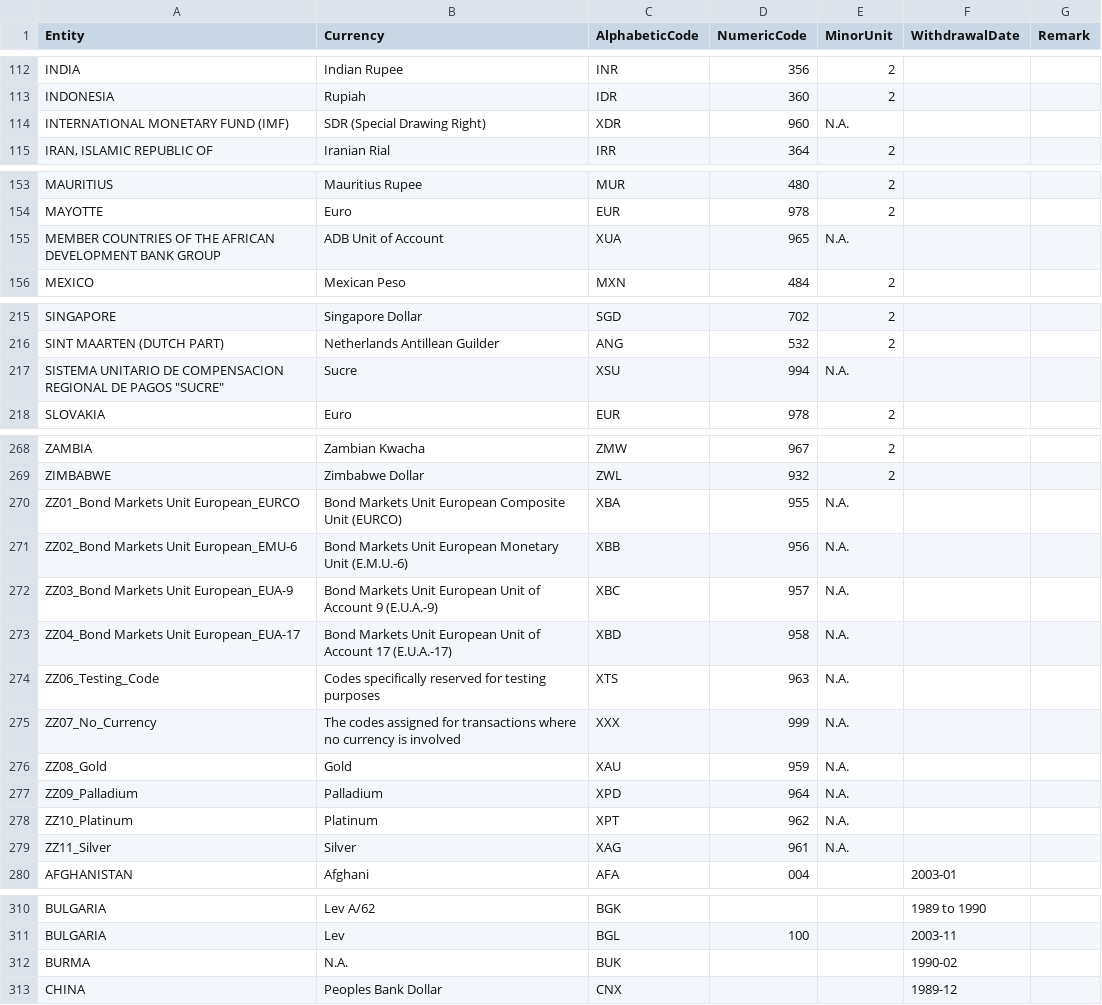
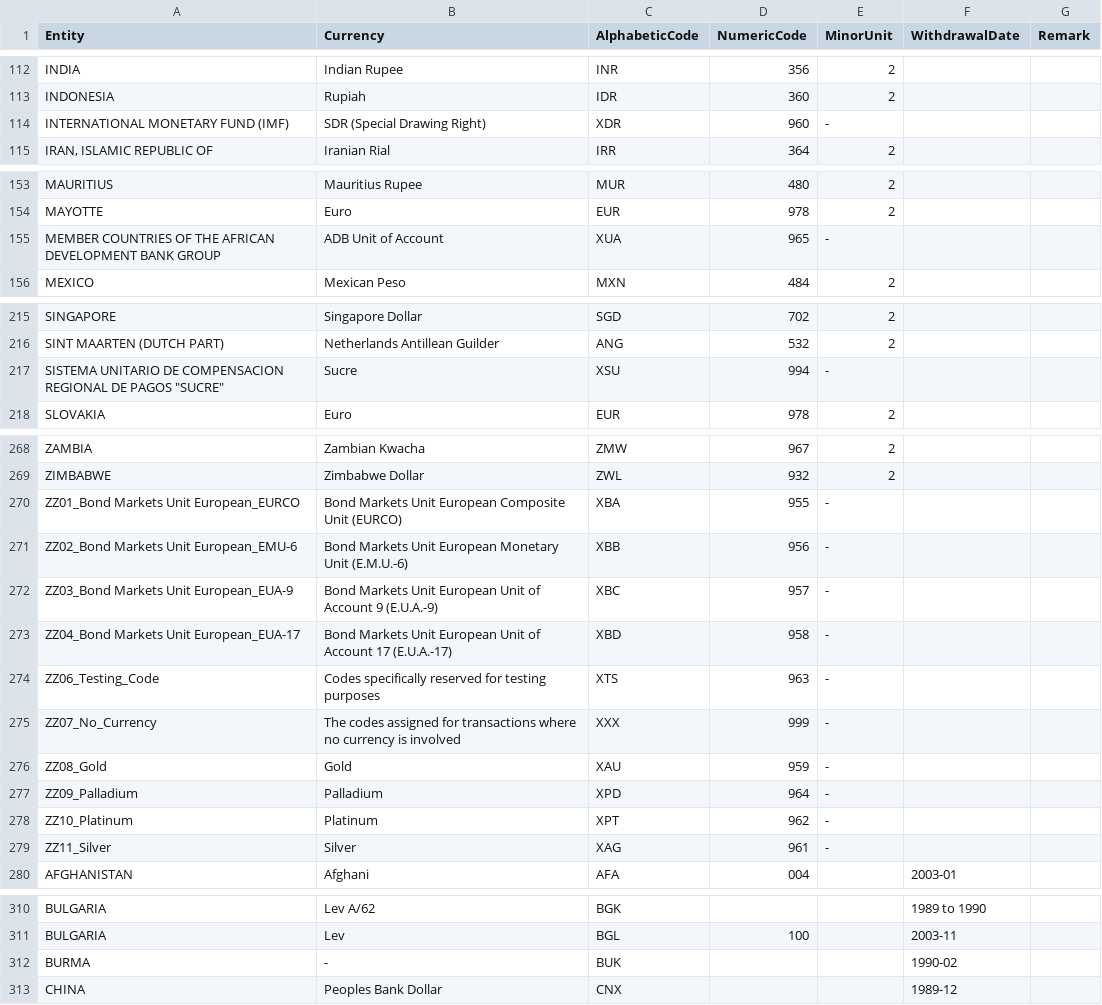
Before and after one commit to datasets/currency-codes, a CSV file: data/codes-all.csv, drawn as a sheet; only a part is shown, gaps mark what is left out; the diff names each change by its address in the sheet, - before the commit and + after, or states it on an @@ line.

Commit message:
[fixeddata][m]: fixed data and datapackage.json

```diff
--- a/data/codes-all.csv
+++ b/data/codes-all.csv
-E114 (MinorUnit): N.A.
+E114 (MinorUnit): -
-E155 (MinorUnit): N.A.
+E155 (MinorUnit): -
-E217 (MinorUnit): N.A.
+E217 (MinorUnit): -
-E270:E279 (MinorUnit): N.A.
+E270:E279 (MinorUnit): -
-B312 (Currency): N.A.
+B312 (Currency): -
```
Also changed, not shown: 1 other file.
